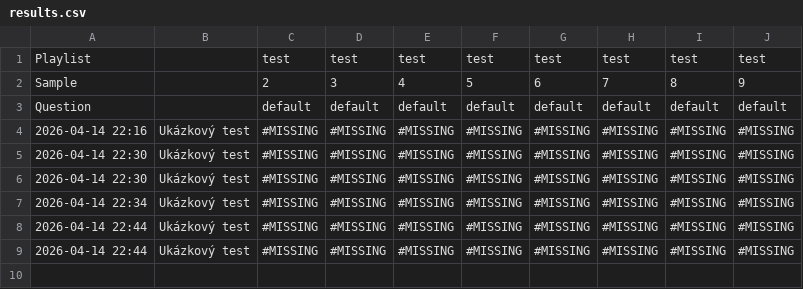
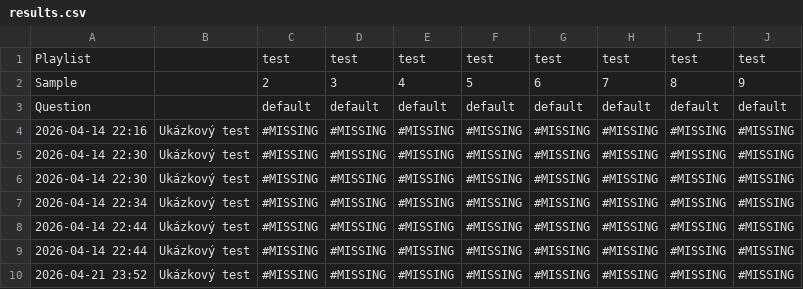
Before and after one commit to trinkond/audiotest, a CSV file: results.csv, drawn as a sheet; the diff names each change by its address in the sheet, - before the commit and + after, or states it on an @@ line.

```diff
--- a/results.csv
+++ b/results.csv
+row 10: 2026-04-21 23:52 | Ukázkový test | #MISSING | #MISSING | #MISSING | #MISSING | #MISSING | #MISSING | #MISSING | #MISSING
```
Also changed, not shown: 3 other files.
